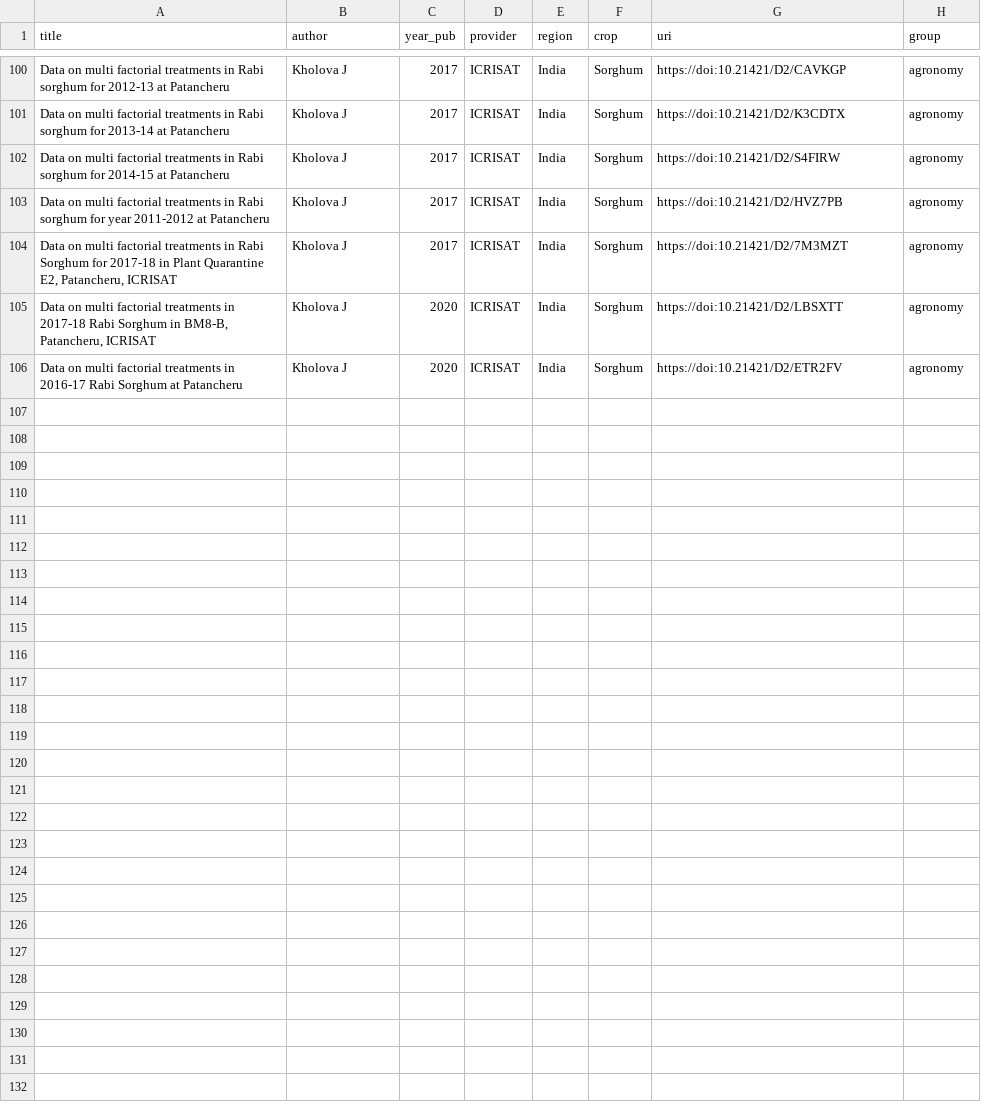
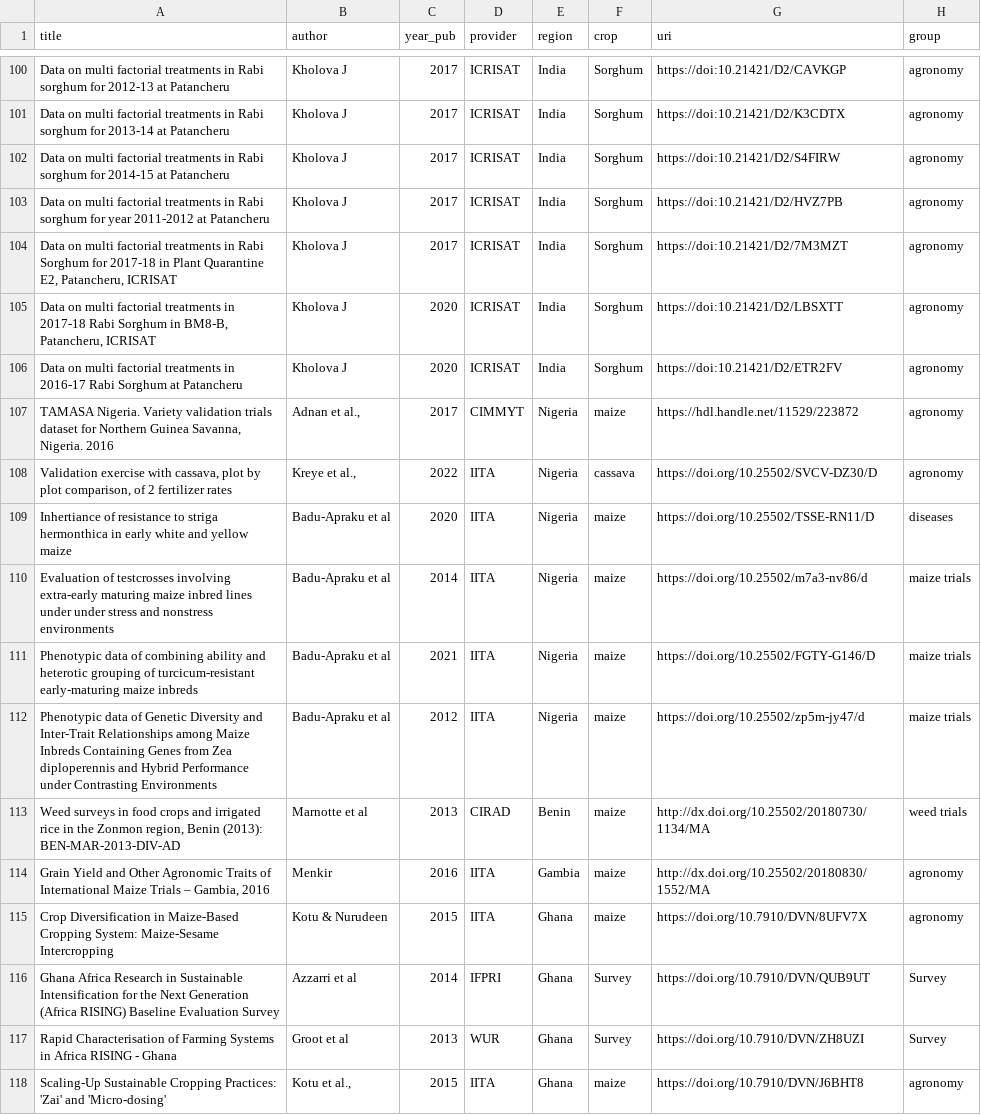
Before and after one commit to reagro/carob, a CSV file: misc/todo/to-do.csv, drawn as a sheet; only a part is shown, gaps mark what is left out; the diff covers the shown part only; the diff names each change by its address in the sheet, - before the commit and + after, or states it on an @@ line.

Commit message:
Adding 22 data sets to the todo list.Thes are for maize and rice for west africa. This is in response to the work on agronomic recommendations under the West Africa Soil hib.

```diff
--- a/misc/todo/to-do.csv
+++ b/misc/todo/to-do.csv
+row 107: TAMASA Nigeria. Variety validation trials dataset for Northern Guinea Savanna, Nigeria. 2016 | Adnan et al., | 2017 | CIMMYT | Nigeria | maize | https://hdl.handle.net/11529/223872 | agronomy
+row 108: Validation exercise with cassava, plot by plot comparison, of 2 fertilizer rates | Kreye et al., | 2022 | IITA | Nigeria | cassava | https://doi.org/10.25502/SVCV-DZ30/D | agronomy
+row 109: Inhertiance of resistance to striga hermonthica in early white and yellow maize | Badu-Apraku et al | 2020 | IITA | Nigeria | maize | https://doi.org/10.25502/TSSE-RN11/D | diseases
+row 110: Evaluation of testcrosses involving extra-early maturing maize inbred lines under under stress and nonstress environments | Badu-Apraku et al | 2014 | IITA | Nigeria | maize | https://doi.org/10.25502/m7a3-nv86/d | maize trials
+row 111: Phenotypic data of combining ability and heterotic grouping of turcicum-resistant early-maturing maize inbreds | Badu-Apraku et al | 2021 | IITA | Nigeria | maize | https://doi.org/10.25502/FGTY-G146/D | maize trials
+row 112: Phenotypic data of Genetic Diversity and Inter-Trait Relationships among Maize Inbreds Containing Genes from Zea diploperennis and Hybrid Performance under Contrasting Environments | Badu-Apraku et al | 2012 | IITA | Nigeria | maize | https://doi.org/10.25502/zp5m-jy47/d | maize trials
+row 113: Weed surveys in food crops and irrigated rice in the Zonmon region, Benin (2013): BEN-MAR-2013-DIV-AD | Marnotte et al | 2013 | CIRAD | Benin | maize | http://dx.doi.org/10.25502/20180730/1134/MA | weed trials
+row 114: Grain Yield and Other Agronomic Traits of International Maize Trials – Gambia, 2016 | Menkir | 2016 | IITA | Gambia | maize | http://dx.doi.org/10.25502/20180830/1552/MA | agronomy
+row 115: Crop Diversification in Maize-Based Cropping System: Maize-Sesame Intercropping | Kotu & Nurudeen | 2015 | IITA | Ghana | maize | https://doi.org/10.7910/DVN/8UFV7X | agronomy
+row 116: Ghana Africa Research in Sustainable Intensification for the Next Generation (Africa RISING) Baseline Evaluation Survey | Azzarri et al | 2014 | IFPRI | Ghana | Survey | https://doi.org/10.7910/DVN/QUB9UT | Survey
+row 117: Rapid Characterisation of Farming Systems in Africa RISING - Ghana | Groot et al | 2013 | WUR | Ghana | Survey | https://doi.org/10.7910/DVN/ZH8UZI | Survey
+row 118: Scaling-Up Sustainable Cropping Practices: 'Zai' and 'Micro-dosing' | Kotu et al., | 2015 | IITA | Ghana | maize | https://doi.org/10.7910/DVN/J6BHT8 | agronomy
```
Also changed, not shown: 11 added rows elsewhere in this file.
